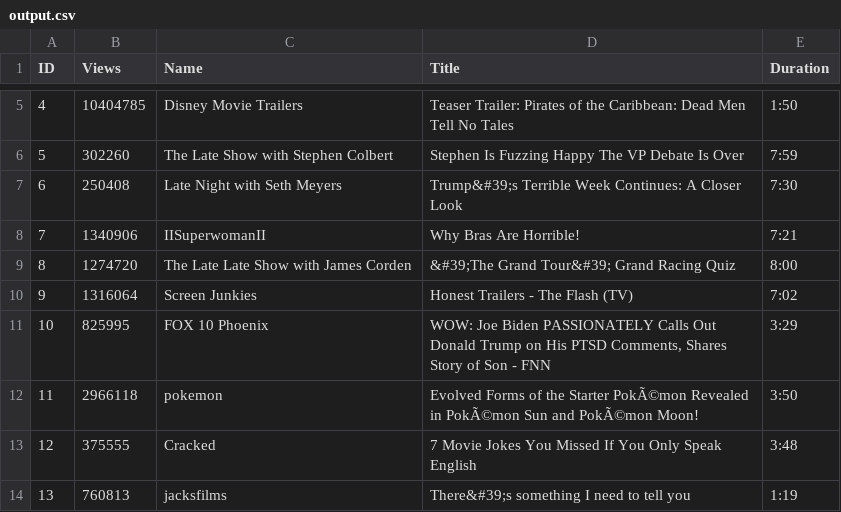
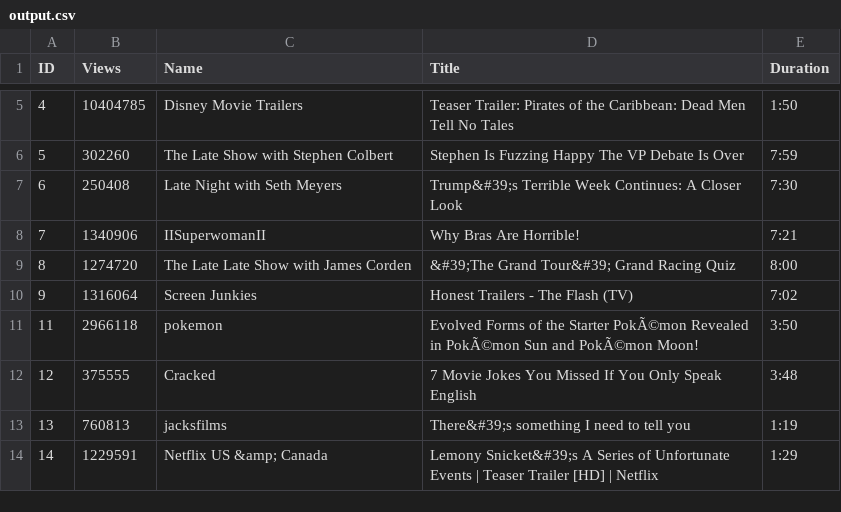
Before and after one commit to elixircist23/YouTubeBash, a CSV file: output.csv, drawn as a sheet; only a part is shown, gaps mark what is left out; the shorter side is filled out with more unchanged rows.

Commit message:
Update output.csv

```diff
--- a/output.csv
+++ b/output.csv
@@ -10,3 +10,2 @@ ID	Views	Name	Title	Duration
 9	1316064	Screen Junkies	Honest Trailers - The Flash (TV)	7:02	
-10	825995	FOX 10 Phoenix	WOW: Joe Biden PASSIONATELY Calls Out Donald Trump on His PTSD Comments, Shares Story of Son - FNN	3:29	
 11	2966118	pokemon	Evolved Forms of the Starter PokÃ©mon Revealed in PokÃ©mon Sun and PokÃ©mon Moon!	3:50	
```
